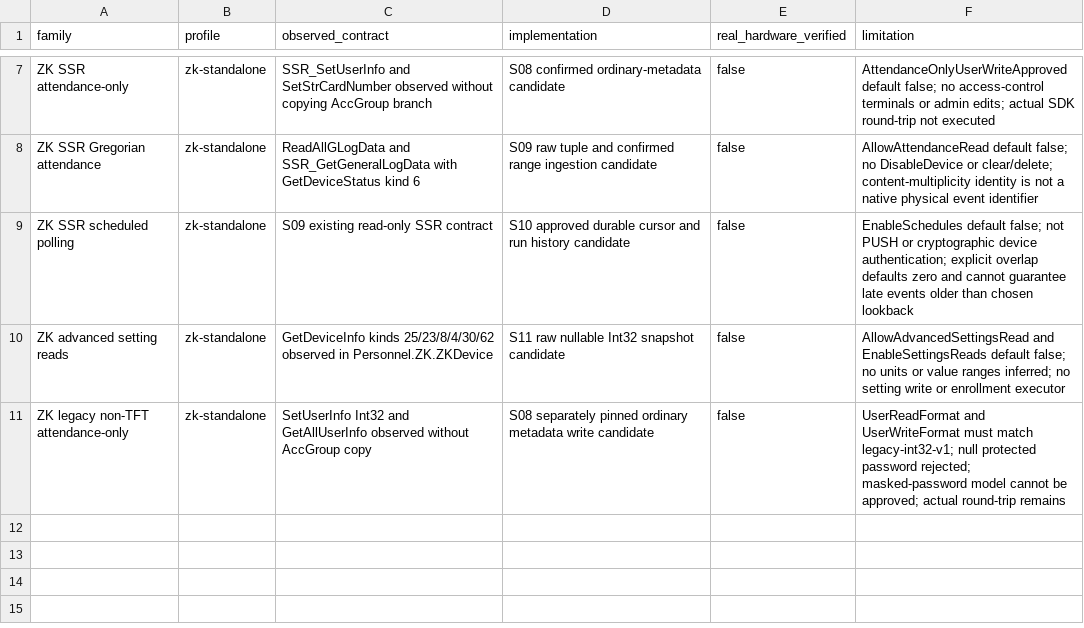
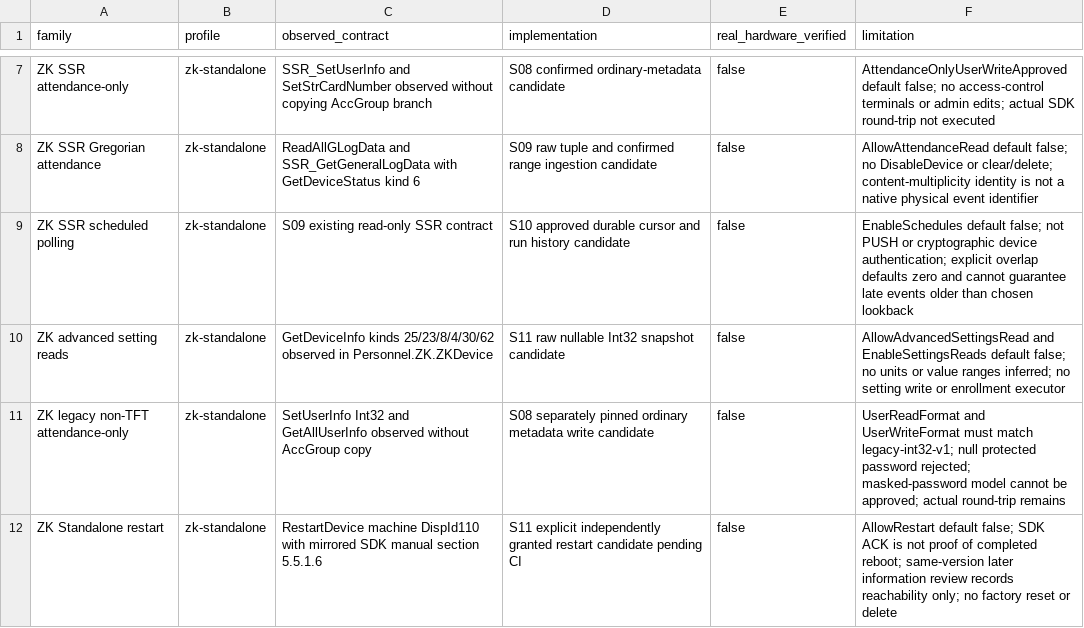
Before and after one commit to alirezarahimy-code/IO, a CSV file: ReCode/docs/part-03/model-coverage.csv, drawn as a sheet; only a part is shown, gaps mark what is left out.

Commit message:
feat(devices): research ZK contracts and add explicitly granted durable restart
Co-authored-by: arena-agent <297053741+arena-agent@users.noreply.github.com>

```diff
--- a/ReCode/docs/part-03/model-coverage.csv
+++ b/ReCode/docs/part-03/model-coverage.csv
@@ -11 +11,2 @@ ZK advanced setting reads,zk-standalone,GetDeviceInfo kinds 25/23/8/4/30/62 obse
 ZK legacy non-TFT attendance-only,zk-standalone,SetUserInfo Int32 and GetAllUserInfo observed without AccGroup copy,S08 separately pinned ordinary metadata write candidate,false,UserReadFormat and UserWriteFormat must match legacy-int32-v1; null protected password rejected; masked-password model cannot be approved; actual round-trip remains
+ZK Standalone restart,zk-standalone,RestartDevice machine DispId110 with mirrored SDK manual section 5.5.1.6,S11 explicit independently granted restart candidate pending CI,false,AllowRestart default false; SDK ACK is not proof of completed reboot; same-version later information review records reachability only; no factory reset or delete
```
Also changed, not shown: 30 other files.
